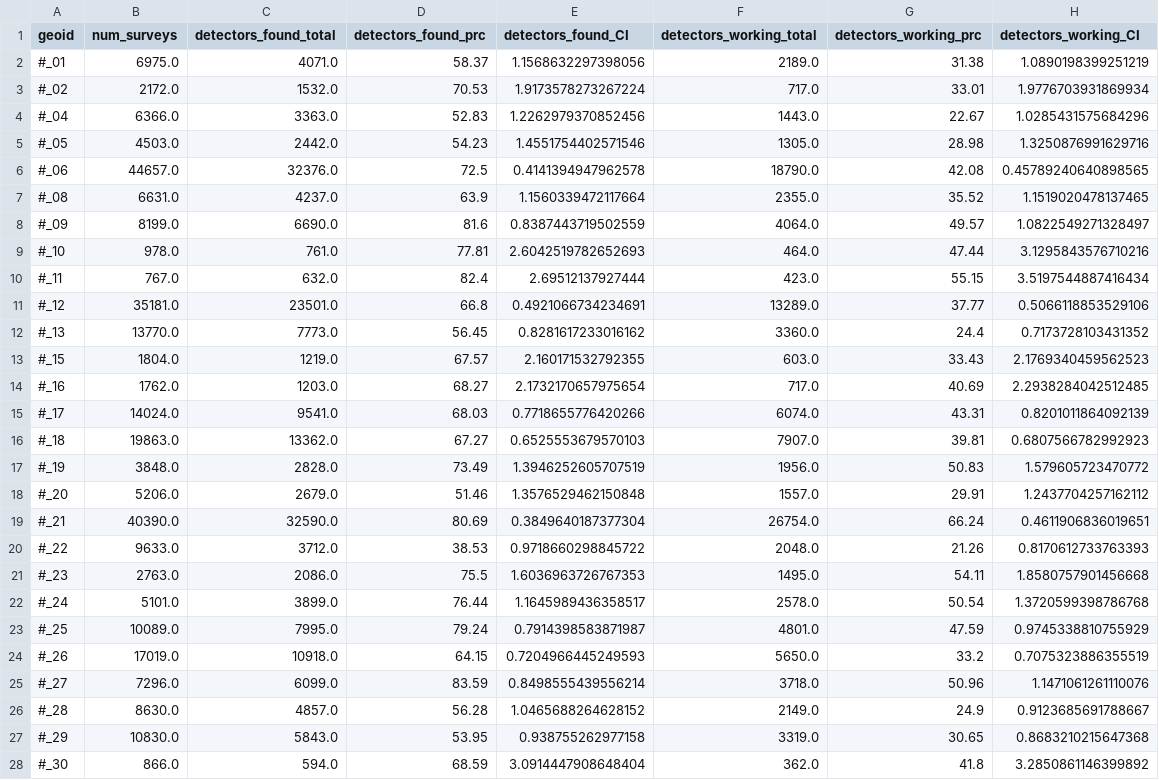
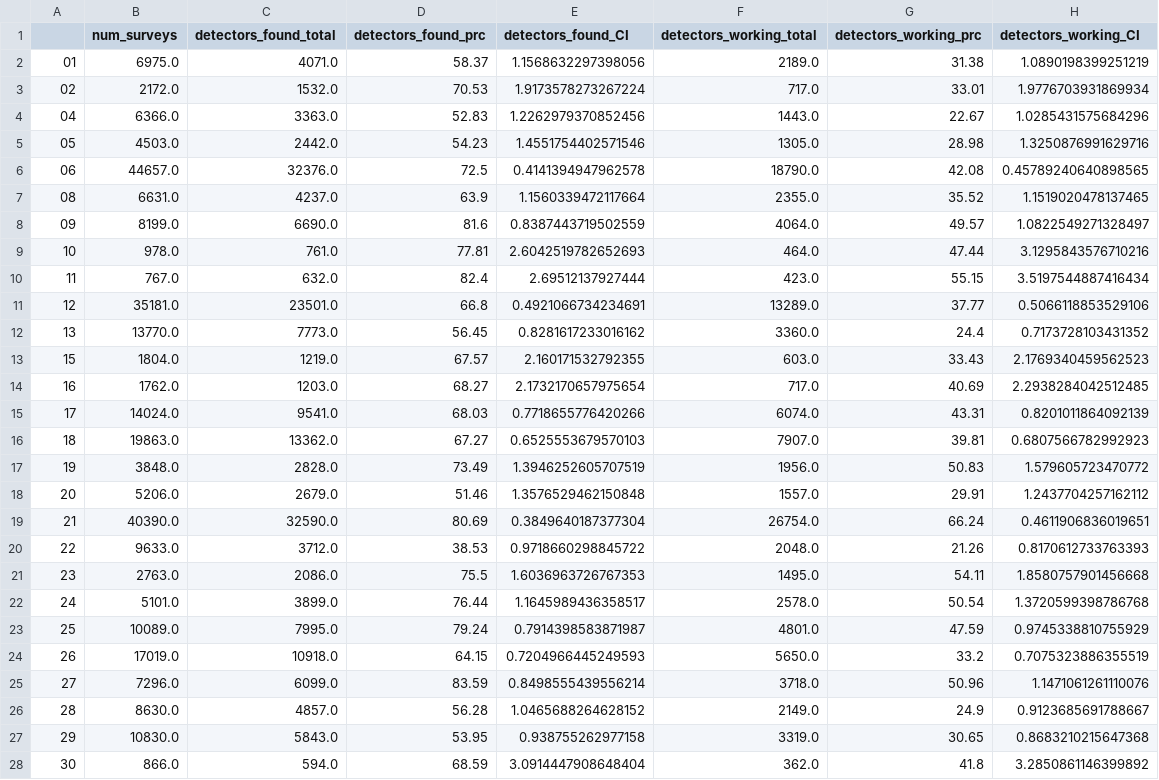
Before and after one commit to DataKind-DC/rcp2, a CSV file: Data/Model Outputs/Smoke_Alarm_Single_Level/SmokeAlarmModelState.csv, drawn as a sheet; only a part is shown; the diff covers the shown part only.

Commit message:
Revert "AddedSingleLevelModels"
This reverts commit 84b778ad0de8903f30fd87b26f1a5c67f162d502.

```diff
--- a/Data/Model Outputs/Smoke_Alarm_Single_Level/SmokeAlarmModelState.csv
+++ b/Data/Model Outputs/Smoke_Alarm_Single_Level/SmokeAlarmModelState.csv
@@ -1,28 +1,28 @@
-geoid,num_surveys,detectors_found_total,detectors_found_prc,detectors_found_CI,detectors_working_total,detectors_working_prc,detectors_working_CI
-#_01,6975.0,4071.0,58.37,1.1568632297398056,2189.0,31.38,1.0890198399251219
-#_02,2172.0,1532.0,70.53,1.9173578273267224,717.0,33.01,1.9776703931869934
-#_04,6366.0,3363.0,52.83,1.2262979370852456,1443.0,22.67,1.0285431575684296
-#_05,4503.0,2442.0,54.23,1.4551754402571546,1305.0,28.98,1.3250876991629716
-#_06,44657.0,32376.0,72.5,0.4141394947962578,18790.0,42.08,0.45789240640898565
-#_08,6631.0,4237.0,63.9,1.1560339472117664,2355.0,35.52,1.1519020478137465
-#_09,8199.0,6690.0,81.6,0.8387443719502559,4064.0,49.57,1.0822549271328497
-#_10,978.0,761.0,77.81,2.6042519782652693,464.0,47.44,3.1295843576710216
-#_11,767.0,632.0,82.4,2.69512137927444,423.0,55.15,3.5197544887416434
-#_12,35181.0,23501.0,66.8,0.4921066734234691,13289.0,37.77,0.5066118853529106
-#_13,13770.0,7773.0,56.45,0.8281617233016162,3360.0,24.4,0.7173728103431352
-#_15,1804.0,1219.0,67.57,2.160171532792355,603.0,33.43,2.1769340459562523
-#_16,1762.0,1203.0,68.27,2.1732170657975654,717.0,40.69,2.2938284042512485
-#_17,14024.0,9541.0,68.03,0.7718655776420266,6074.0,43.31,0.8201011864092139
-#_18,19863.0,13362.0,67.27,0.6525553679570103,7907.0,39.81,0.6807566782992923
-#_19,3848.0,2828.0,73.49,1.3946252605707519,1956.0,50.83,1.579605723470772
-#_20,5206.0,2679.0,51.46,1.3576529462150848,1557.0,29.91,1.2437704257162112
-#_21,40390.0,32590.0,80.69,0.3849640187377304,26754.0,66.24,0.4611906836019651
-#_22,9633.0,3712.0,38.53,0.9718660298845722,2048.0,21.26,0.8170612733763393
-#_23,2763.0,2086.0,75.5,1.6036963726767353,1495.0,54.11,1.8580757901456668
-#_24,5101.0,3899.0,76.44,1.1645989436358517,2578.0,50.54,1.3720599398786768
-#_25,10089.0,7995.0,79.24,0.7914398583871987,4801.0,47.59,0.9745338810755929
-#_26,17019.0,10918.0,64.15,0.7204966445249593,5650.0,33.2,0.7075323886355519
-#_27,7296.0,6099.0,83.59,0.8498555439556214,3718.0,50.96,1.1471061261110076
-#_28,8630.0,4857.0,56.28,1.0465688264628152,2149.0,24.9,0.9123685691788667
-#_29,10830.0,5843.0,53.95,0.938755262977158,3319.0,30.65,0.8683210215647368
-#_30,866.0,594.0,68.59,3.0914447908648404,362.0,41.8,3.2850861146399892
+,num_surveys,detectors_found_total,detectors_found_prc,detectors_found_CI,detectors_working_total,detectors_working_prc,detectors_working_CI
+01,6975.0,4071.0,58.37,1.1568632297398056,2189.0,31.38,1.0890198399251219
+02,2172.0,1532.0,70.53,1.9173578273267224,717.0,33.01,1.9776703931869934
+04,6366.0,3363.0,52.83,1.2262979370852456,1443.0,22.67,1.0285431575684296
+05,4503.0,2442.0,54.23,1.4551754402571546,1305.0,28.98,1.3250876991629716
+06,44657.0,32376.0,72.5,0.4141394947962578,18790.0,42.08,0.45789240640898565
+08,6631.0,4237.0,63.9,1.1560339472117664,2355.0,35.52,1.1519020478137465
+09,8199.0,6690.0,81.6,0.8387443719502559,4064.0,49.57,1.0822549271328497
+10,978.0,761.0,77.81,2.6042519782652693,464.0,47.44,3.1295843576710216
+11,767.0,632.0,82.4,2.69512137927444,423.0,55.15,3.5197544887416434
+12,35181.0,23501.0,66.8,0.4921066734234691,13289.0,37.77,0.5066118853529106
+13,13770.0,7773.0,56.45,0.8281617233016162,3360.0,24.4,0.7173728103431352
+15,1804.0,1219.0,67.57,2.160171532792355,603.0,33.43,2.1769340459562523
+16,1762.0,1203.0,68.27,2.1732170657975654,717.0,40.69,2.2938284042512485
+17,14024.0,9541.0,68.03,0.7718655776420266,6074.0,43.31,0.8201011864092139
+18,19863.0,13362.0,67.27,0.6525553679570103,7907.0,39.81,0.6807566782992923
+19,3848.0,2828.0,73.49,1.3946252605707519,1956.0,50.83,1.579605723470772
+20,5206.0,2679.0,51.46,1.3576529462150848,1557.0,29.91,1.2437704257162112
+21,40390.0,32590.0,80.69,0.3849640187377304,26754.0,66.24,0.4611906836019651
+22,9633.0,3712.0,38.53,0.9718660298845722,2048.0,21.26,0.8170612733763393
+23,2763.0,2086.0,75.5,1.6036963726767353,1495.0,54.11,1.8580757901456668
+24,5101.0,3899.0,76.44,1.1645989436358517,2578.0,50.54,1.3720599398786768
+25,10089.0,7995.0,79.24,0.7914398583871987,4801.0,47.59,0.9745338810755929
+26,17019.0,10918.0,64.15,0.7204966445249593,5650.0,33.2,0.7075323886355519
+27,7296.0,6099.0,83.59,0.8498555439556214,3718.0,50.96,1.1471061261110076
+28,8630.0,4857.0,56.28,1.0465688264628152,2149.0,24.9,0.9123685691788667
+29,10830.0,5843.0,53.95,0.938755262977158,3319.0,30.65,0.8683210215647368
+30,866.0,594.0,68.59,3.0914447908648404,362.0,41.8,3.2850861146399892
```
Also changed, not shown: 25 edited cells elsewhere in this file, 2 other files.
